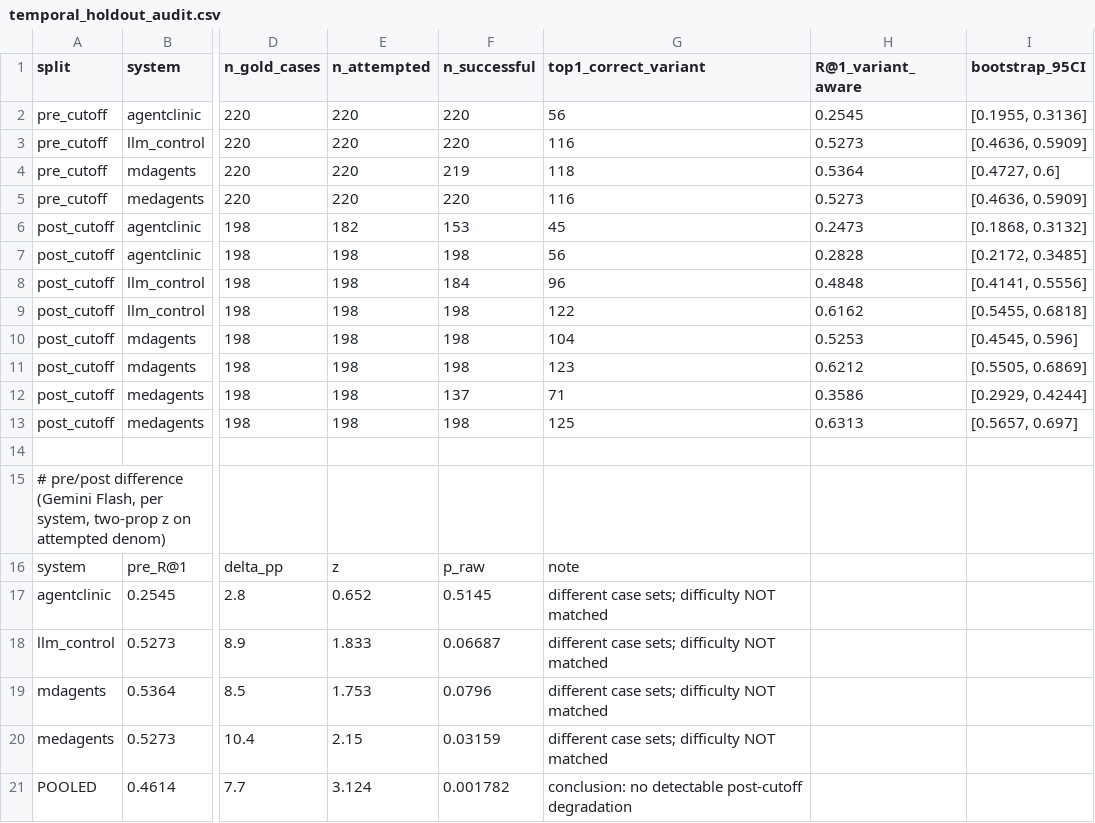
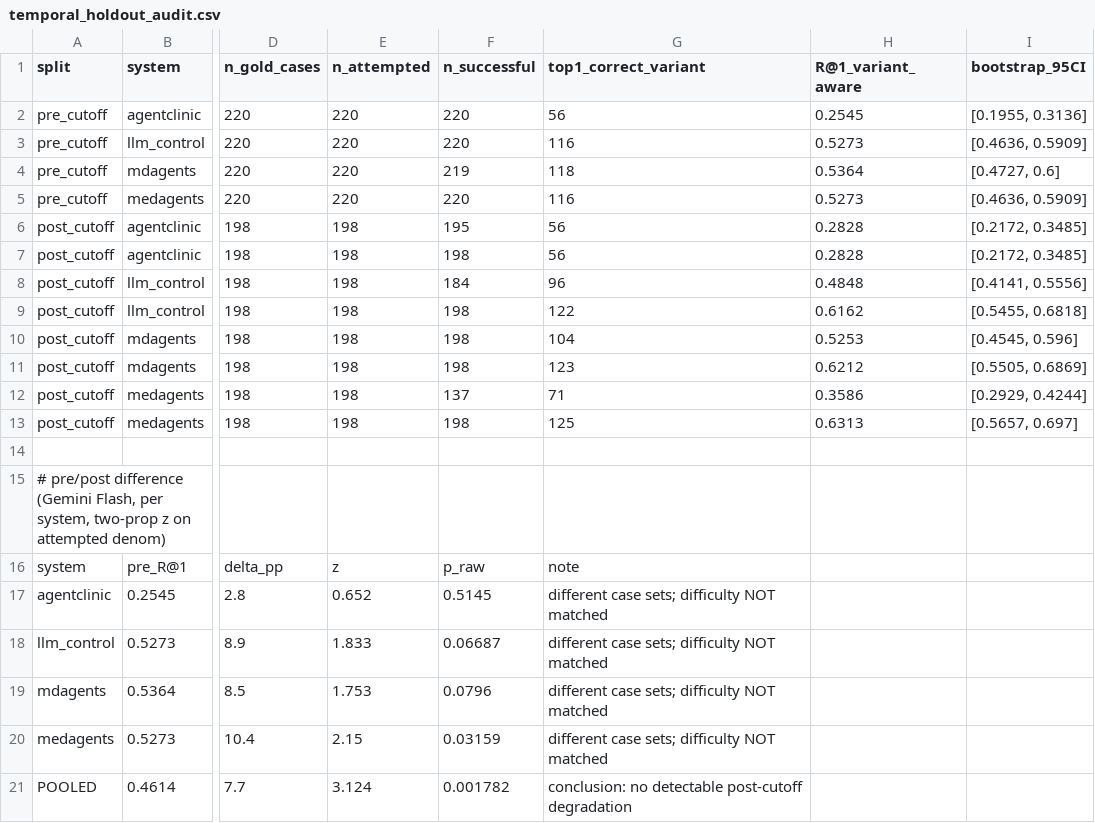
Before and after one commit to RoseZhao929/RDAgentBenchmark, a CSV file: audit_frozen/temporal_holdout_audit.csv, drawn as a sheet; only a part is shown, gaps mark what is left out; the diff names each change by its address in the sheet, - before the commit and + after, or states it on an @@ line.

```diff
--- a/audit_frozen/temporal_holdout_audit.csv
+++ b/audit_frozen/temporal_holdout_audit.csv
-E6 (n_attempted): 182
+E6 (n_attempted): 198
-F6 (n_successful): 153
+F6 (n_successful): 195
-G6 (top1_correct_variant): 45
+G6 (top1_correct_variant): 56
-H6 (R@1_variant_aware): 0.2473
+H6 (R@1_variant_aware): 0.2828
-I6 (bootstrap_95CI): [0.1868, 0.3132]
+I6 (bootstrap_95CI): [0.2172, 0.3485]
```
Also changed, not shown: audit_frozen/cost_summary.csv, audit_frozen/frozen_main_manifest.csv, 2 other files.
